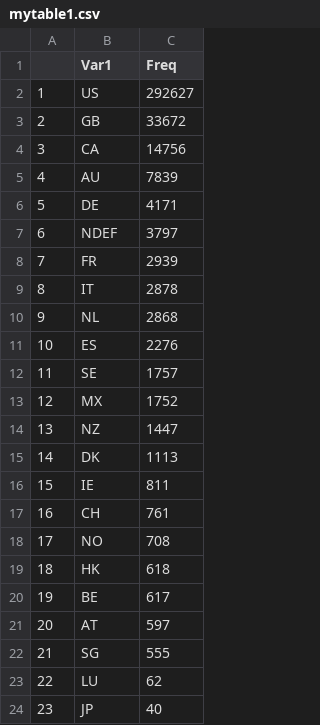
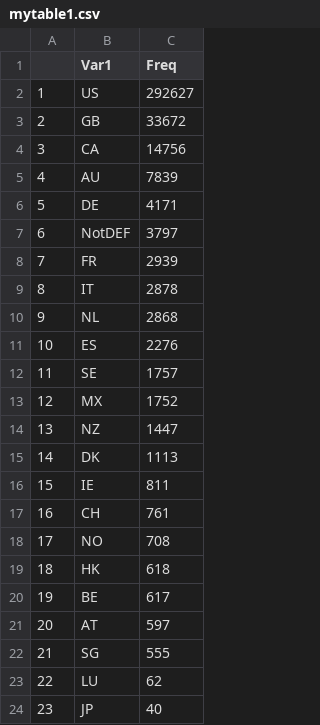
Before and after one commit to mfigueiro/ChallengeSpark, a CSV file: mytable1.csv, drawn as a sheet.

Commit message:
Update mytable1.csv

```diff
--- a/mytable1.csv
+++ b/mytable1.csv
@@ -6,3 +6,3 @@
 5,DE,4171
-6, NDEF,3797
+6, NotDEF,3797
 7,FR,2939
```
